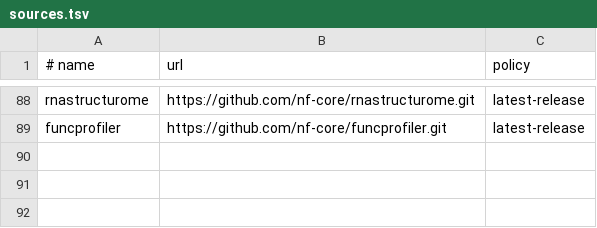
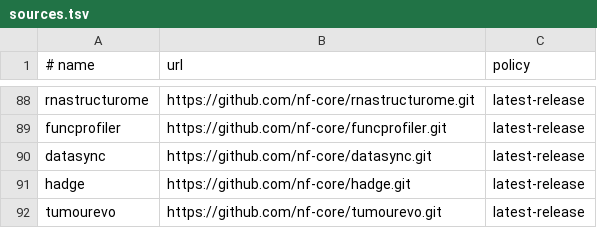
Before and after one commit to danilomonge/nf-claw, a TSV file: sources.tsv, drawn as a sheet; only a part is shown, gaps mark what is left out; the diff names each change by its address in the sheet, - before the commit and + after, or states it on an @@ line.

```diff
--- a/sources.tsv
+++ b/sources.tsv
+row 90: datasync | https://github.com/nf-core/datasync.git | latest-release
+row 91: hadge | https://github.com/nf-core/hadge.git | latest-release
+row 92: tumourevo | https://github.com/nf-core/tumourevo.git | latest-release
```
Also changed, not shown: 9 other files.
